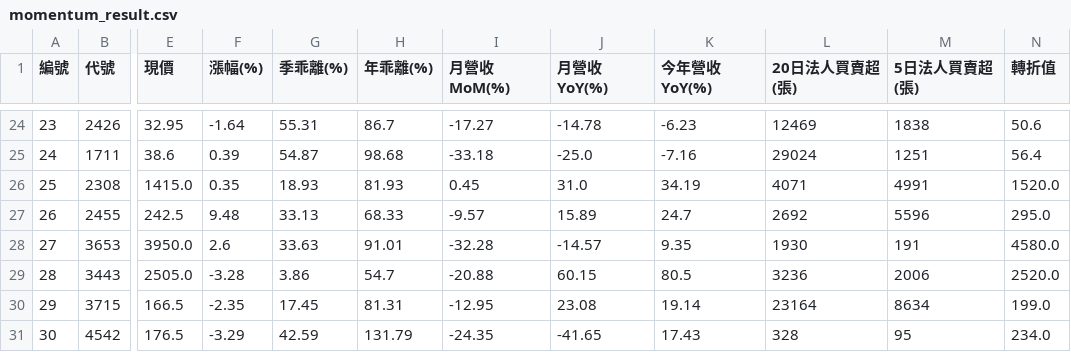
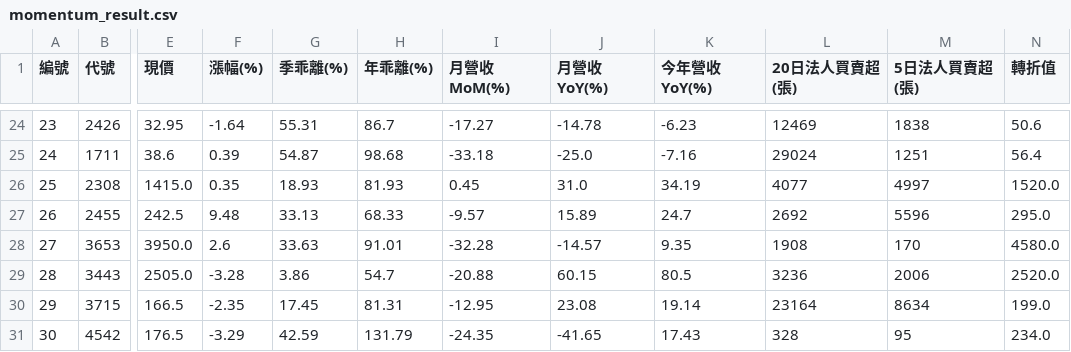
Before and after one commit to chiachan0108/quantum-scanner-web, a CSV file: momentum_result.csv, drawn as a sheet; only a part is shown, gaps mark what is left out; the diff names each change by its address in the sheet, - before the commit and + after, or states it on an @@ line.

```diff
--- a/momentum_result.csv
+++ b/momentum_result.csv
-L26 (20日法人買賣超(張)): 4071
+L26 (20日法人買賣超(張)): 4077
-M26 (5日法人買賣超(張)): 4991
+M26 (5日法人買賣超(張)): 4997
-L28 (20日法人買賣超(張)): 1930
+L28 (20日法人買賣超(張)): 1908
-M28 (5日法人買賣超(張)): 191
+M28 (5日法人買賣超(張)): 170
```
Also changed, not shown: daily_result.csv.
